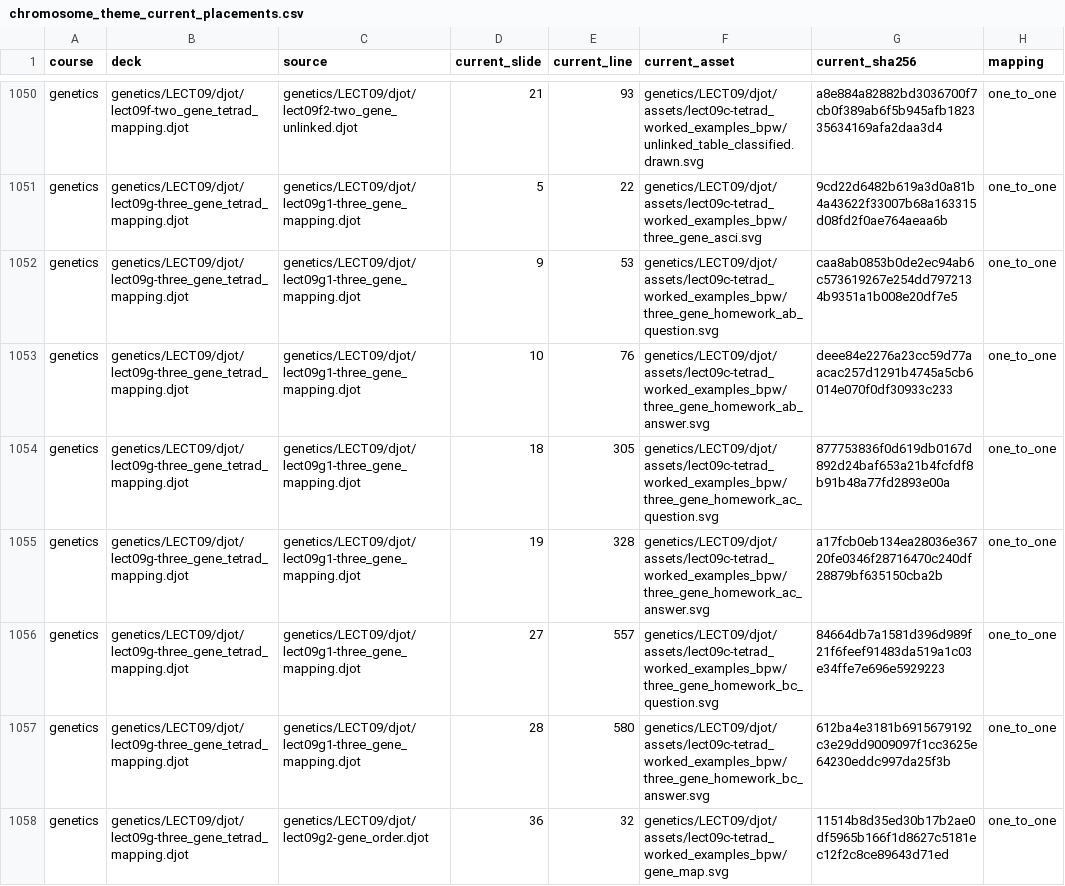
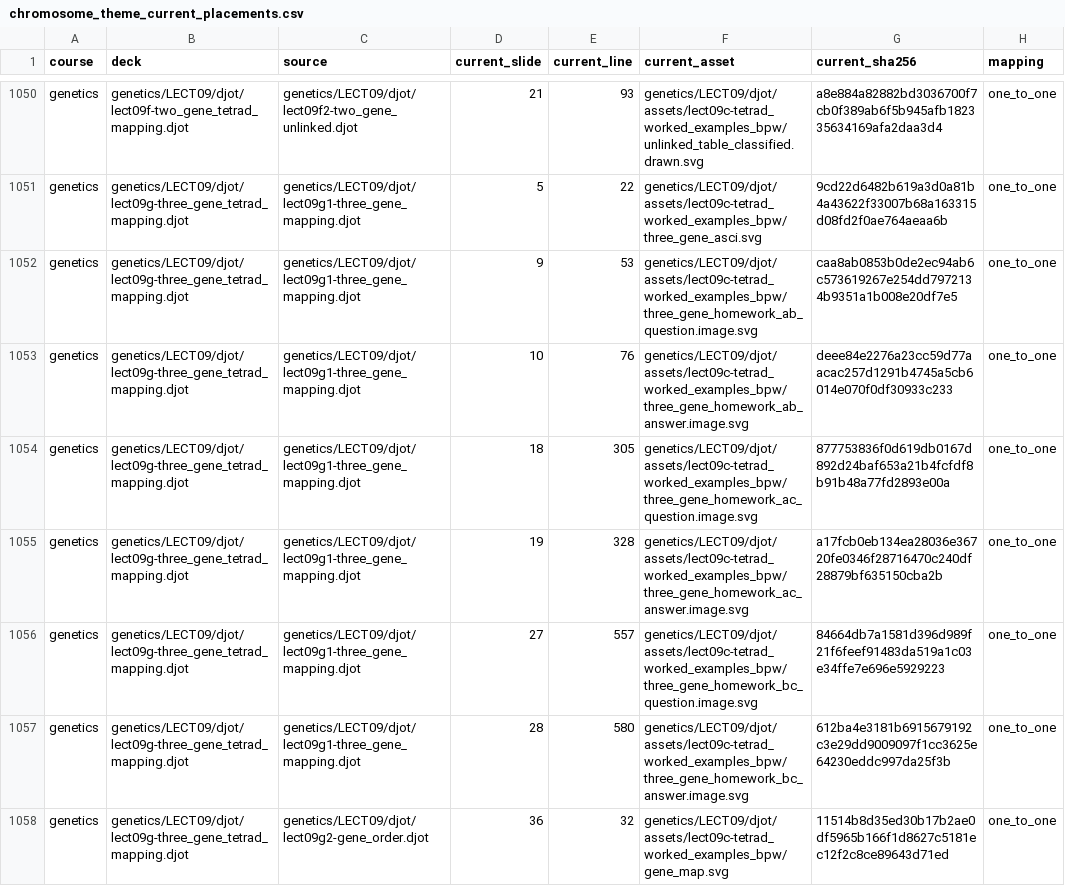
Before and after one commit to vosslab/djot-slide-builder, a CSV file: docs/active_plans/reports/chromosome_theme_current_placements.csv, drawn as a sheet; only a part is shown, gaps mark what is left out; the diff covers the shown part only; the diff names each change by its address in the sheet, - before the commit and + after, or states it on an @@ line.

Commit message:
Track reviewed image-containing SVGs with the `.image.svg` ... (+1 more)
- Track reviewed image-containing SVGs with the `.image.svg` suffix. Rename the 17 assets
  covered by individual SVG exceptions and update their deck and generator references.
- Label the centromeres in C23 and C61 to track their origin after exchange. Add one
  centromere callout to the C31 reference chromosome.

```diff
--- a/docs/active_plans/reports/chromosome_theme_current_placements.csv
+++ b/docs/active_plans/reports/chromosome_theme_current_placements.csv
-F1052 (current_asset): genetics/LECT09/djot/assets/lect09c-tetrad_worked_examples_bpw/three_gene_homework_ab_question.svg
+F1052 (current_asset): genetics/LECT09/djot/assets/lect09c-tetrad_worked_examples_bpw/three_gene_homework_ab_question.image.svg
-F1053 (current_asset): genetics/LECT09/djot/assets/lect09c-tetrad_worked_examples_bpw/three_gene_homework_ab_answer.svg
+F1053 (current_asset): genetics/LECT09/djot/assets/lect09c-tetrad_worked_examples_bpw/three_gene_homework_ab_answer.image.svg
-F1054 (current_asset): genetics/LECT09/djot/assets/lect09c-tetrad_worked_examples_bpw/three_gene_homework_ac_question.svg
+F1054 (current_asset): genetics/LECT09/djot/assets/lect09c-tetrad_worked_examples_bpw/three_gene_homework_ac_question.image.svg
-F1055 (current_asset): genetics/LECT09/djot/assets/lect09c-tetrad_worked_examples_bpw/three_gene_homework_ac_answer.svg
+F1055 (current_asset): genetics/LECT09/djot/assets/lect09c-tetrad_worked_examples_bpw/three_gene_homework_ac_answer.image.svg
-F1056 (current_asset): genetics/LECT09/djot/assets/lect09c-tetrad_worked_examples_bpw/three_gene_homework_bc_question.svg
+F1056 (current_asset): genetics/LECT09/djot/assets/lect09c-tetrad_worked_examples_bpw/three_gene_homework_bc_question.image.svg
-F1057 (current_asset): genetics/LECT09/djot/assets/lect09c-tetrad_worked_examples_bpw/three_gene_homework_bc_answer.svg
+F1057 (current_asset): genetics/LECT09/djot/assets/lect09c-tetrad_worked_examples_bpw/three_gene_homework_bc_answer.image.svg
```
Also changed, not shown: 7 edited cells elsewhere in this file, prototype/chromosome_replacements.csv, 37 other files.
